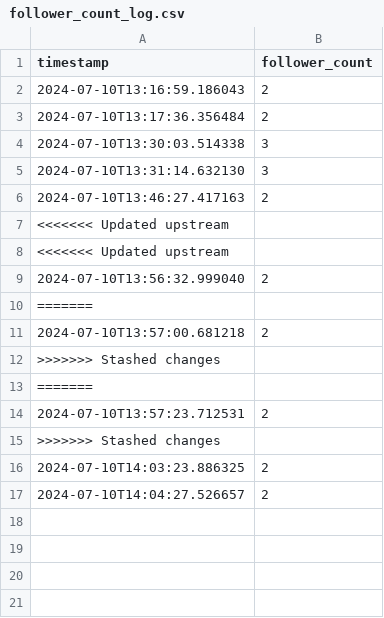
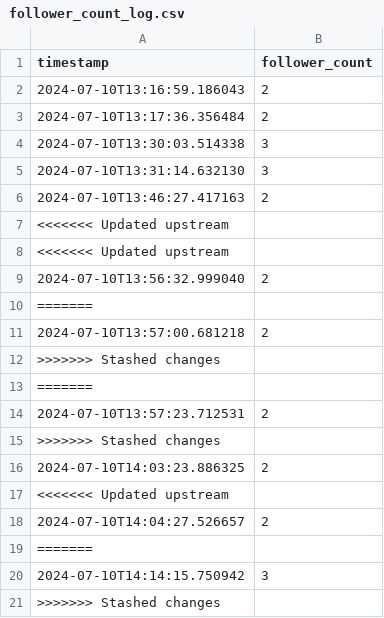
Before and after one commit to QuCoon-ML-AI/Track_FacebookPageFollowers, a CSV file: follower_count_log.csv, drawn as a sheet.

Commit message:
Update follower count log

```diff
--- a/follower_count_log.csv
+++ b/follower_count_log.csv
@@ -16,2 +16,6 @@ timestamp,follower_count
 2024-07-10T14:03:23.886325,2
+<<<<<<< Updated upstream
 2024-07-10T14:04:27.526657,2
+=======
+2024-07-10T14:14:15.750942,3
+>>>>>>> Stashed changes
```
